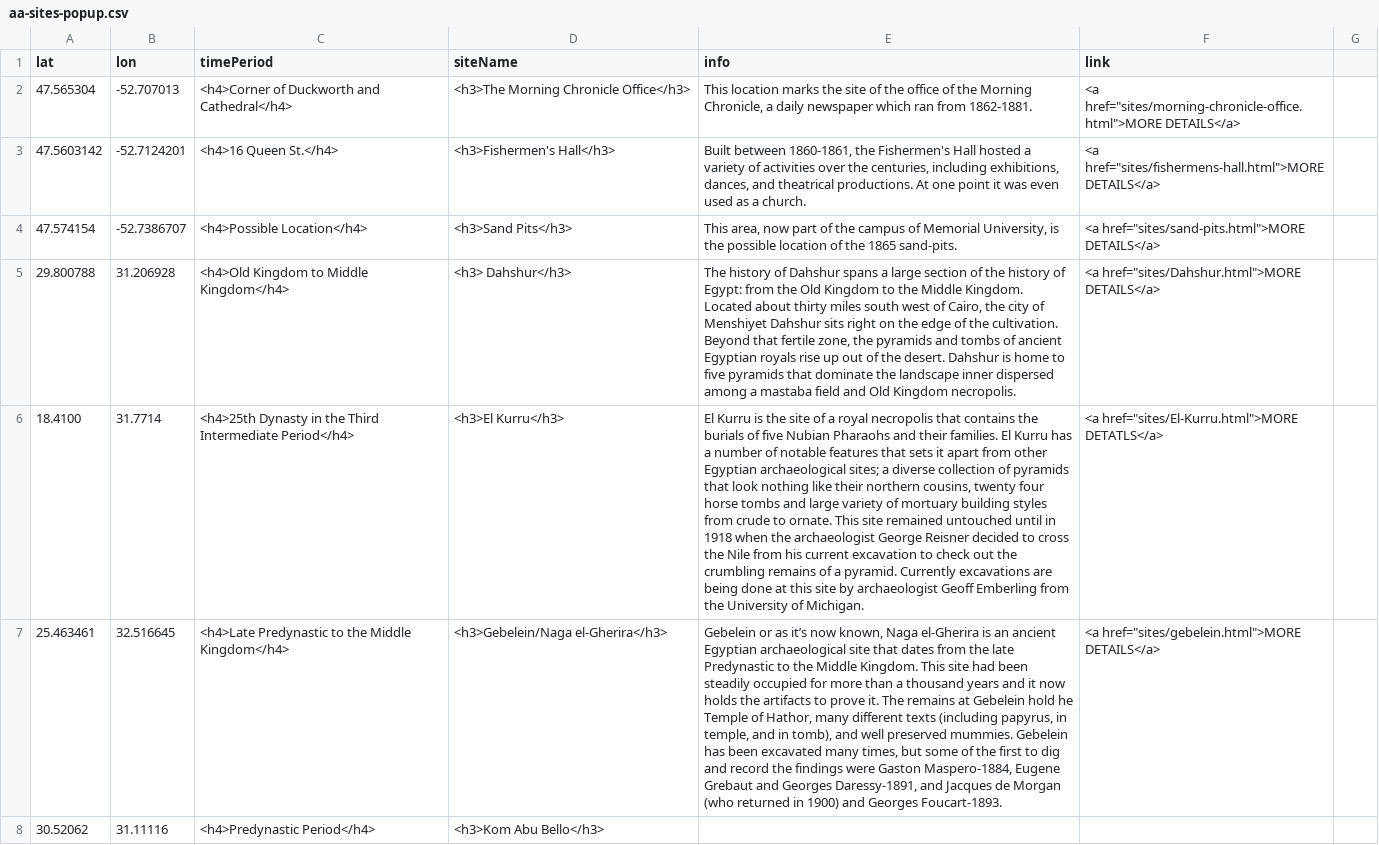
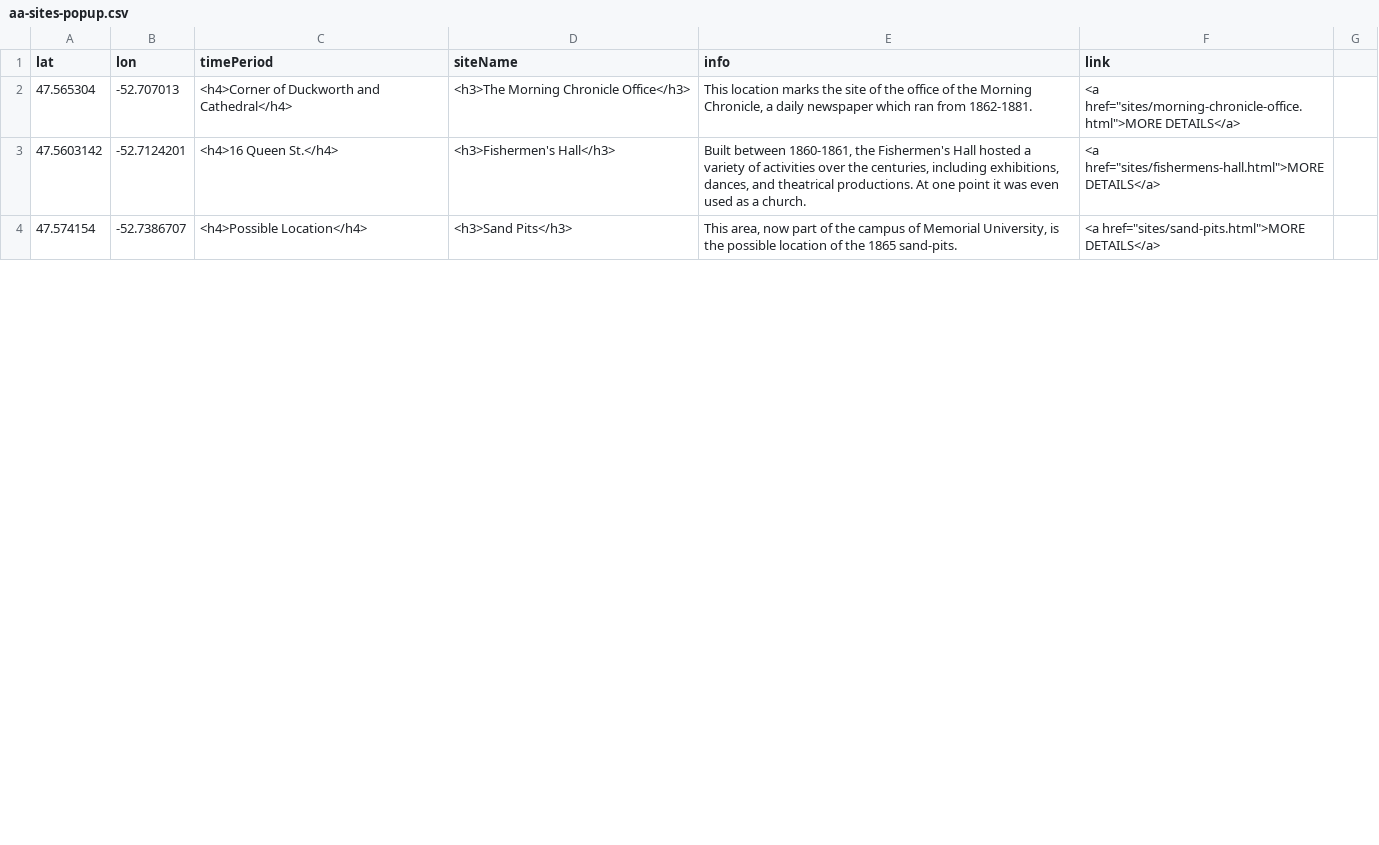
Before and after one commit to smol023/FNMI, a CSV file: sites/aa-sites-popup.csv, drawn as a sheet; only a part is shown; removed rows and columns are numbered as before the commit, all else as after; the diff covers the shown part only; the diff names each change by its address in the sheet, - before the commit and + after, or states it on an @@ line.

Commit message:
Update aa-sites-popup.csv

```diff
--- a/sites/aa-sites-popup.csv
+++ b/sites/aa-sites-popup.csv
-row 5: 29.800788 | 31.206928 | <h4>Old Kingdom to Middle Kingdom</h4> | <h3> Dahshur</h3> | The history of Dahshur spans a large section of the history of Egypt: from the Old Kingdom to the Middle Kingdom. Located about thirty miles south west of Cairo, the city of Menshiyet Dahshur sits right on the edge of the cultivation. Beyond that fertile zone, the pyramids and tombs of ancient Egyptian royals rise up out of the desert. Dahshur is home to five pyramids that dominate the landscape inner dispersed among a mastaba field and Old Kingdom necropolis. | <a href="sites/Dahshur.html">MORE DETAILS</a>
-row 6: 18.4100 | 31.7714 | <h4>25th Dynasty in the Third Intermediate Period</h4> | <h3>El Kurru</h3> | El Kurru is the site of a royal necropolis that contains the burials of five Nubian Pharaohs and their families. El Kurru has a number of notable features that sets it apart from other Egyptian archaeological sites; a diverse collection of pyramids that look nothing like their northern cousins, twenty four horse tombs and large variety of mortuary building styles from crude to ornate. This site remained untouched until in 1918 when the archaeologist George Reisner decided to cross the Nile from his current excavation to check out the crumbling remains of a pyramid. Currently excavations are being done at this site by archaeologist Geoff Emberling from the University of Michigan. | <a href="sites/El-Kurru.html">MORE DETATLS</a>
-row 7: 25.463461 | 32.516645 | <h4>Late Predynastic to the Middle Kingdom</h4> | <h3>Gebelein/Naga el-Gherira</h3> | Gebelein or as it’s now known, Naga el-Gherira is an ancient Egyptian archaeological site that dates from the late Predynastic to the Middle Kingdom. This site had been steadily occupied for more than a thousand years and it now holds the artifacts to prove it. The remains at Gebelein hold he Temple of Hathor, many different texts (including papyrus, in temple, and in tomb), and well preserved mummies. Gebelein has been excavated many times, but some of the first to dig and record the findings were Gaston Maspero-1884, Eugene Grebaut and Georges Daressy-1891, and Jacques de Morgan (who returned in 1900) and Georges Foucart-1893. | <a href="sites/gebelein.html">MORE DETAILS</a>
-row 8: 30.52062 | 31.11116 | <h4>Predynastic Period</h4> | <h3>Kom Abu Bello</h3>
```
Also changed, not shown: 4 added rows elsewhere in this file.
